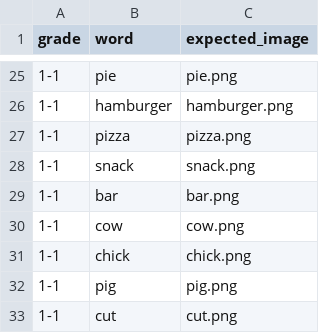
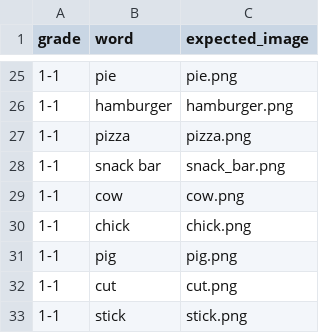
Before and after one commit to BigworldGit/english-game, a TSV file: docs/grade1-3-missing-images-to-generate.tsv, drawn as a sheet; only a part is shown, gaps mark what is left out; the shorter side is filled out with more unchanged rows.

```diff
--- a/docs/grade1-3-missing-images-to-generate.tsv
+++ b/docs/grade1-3-missing-images-to-generate.tsv
@@ -27,4 +27,3 @@ grade	word	expected_image
 1-1	pizza	pizza.png
-1-1	snack	snack.png
-1-1	bar	bar.png
+1-1	snack bar	snack_bar.png
 1-1	cow	cow.png
```
Also changed, not shown: docs/grade1-3-missing-images.tsv, docs/grade1-6-all-words.tsv, 2 other files.
